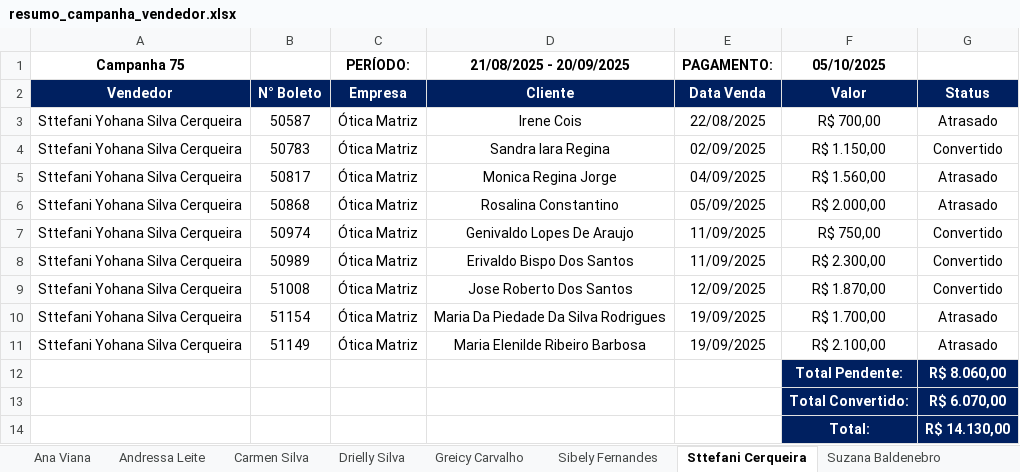
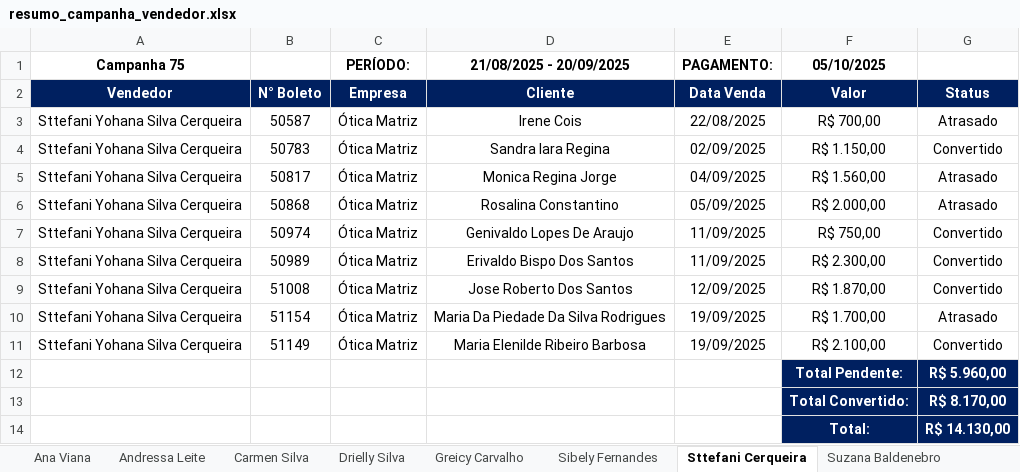
Before and after one commit to KaiqueWalkerRodrigues/GRNacoes, an Excel workbook: views/financeiro/relatorios/resumo_campanha_vendedor.xlsx, sheet Sttefani Cerqueira, drawn as a sheet; values as stored, in another font and other column widths than the file's, no borders; the diff names each change by its address in the sheet, - before the commit and + after, or states it on an @@ line.

```diff
--- a/views/financeiro/relatorios/resumo_campanha_vendedor.xlsx (sheet Sttefani Cerqueira)
+++ b/views/financeiro/relatorios/resumo_campanha_vendedor.xlsx (sheet Sttefani Cerqueira)
-G11: Atrasado
+G11: Convertido
-G12: R$ 8.060,00
+G12: R$ 5.960,00
-G13: R$ 6.070,00
+G13: R$ 8.170,00
```
Also changed, not shown: 11 other files.
